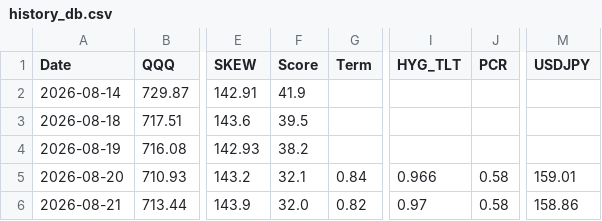
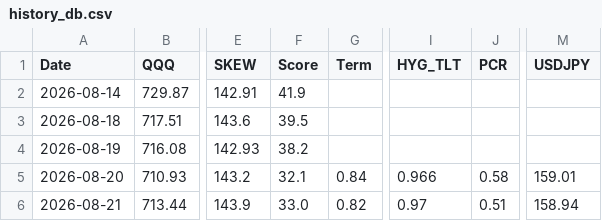
Before and after one commit to sherlocks0709-afk/Reader, a CSV file: history_db.csv, drawn as a sheet; only a part is shown, gaps mark what is left out; the diff names each change by its address in the sheet, - before the commit and + after, or states it on an @@ line.

```diff
--- a/history_db.csv
+++ b/history_db.csv
-F6 (Score): 32.0
+F6 (Score): 33.0
-J6 (PCR): 0.58
+J6 (PCR): 0.51
-M6 (USDJPY): 158.86
+M6 (USDJPY): 158.94
```
